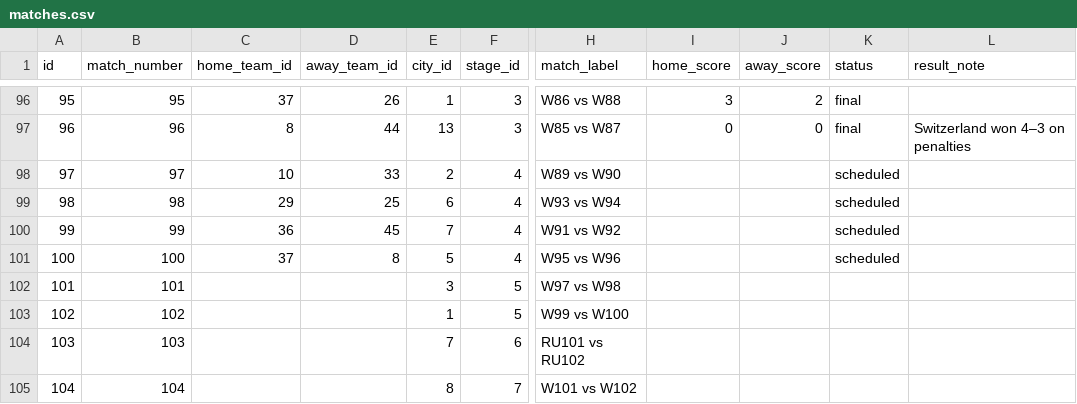
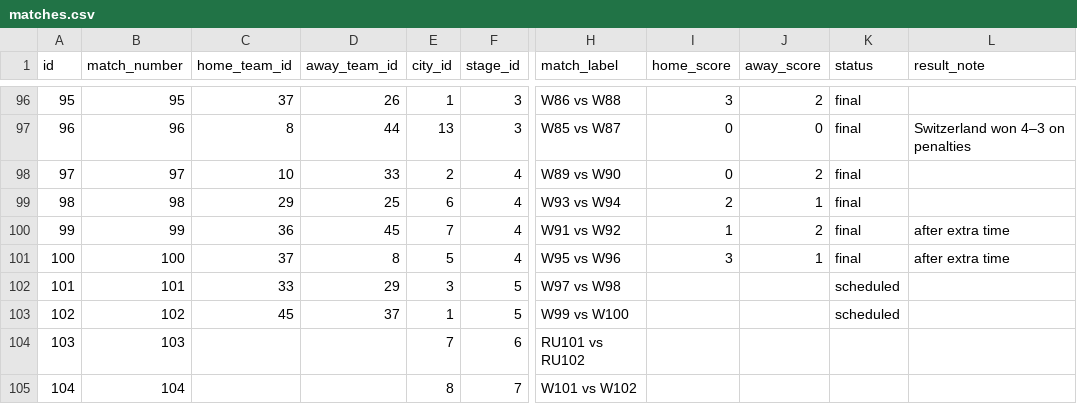
Before and after one commit to mlnomadpy/wc26, a CSV file: data/fifa-world-cup-2026/matches.csv, drawn as a sheet; only a part is shown, gaps mark what is left out; the diff names each change by its address in the sheet, - before the commit and + after, or states it on an @@ line.

```diff
--- a/data/fifa-world-cup-2026/matches.csv
+++ b/data/fifa-world-cup-2026/matches.csv
-I98 (home_score): (empty)
+I98 (home_score): 0
-J98 (away_score): (empty)
+J98 (away_score): 2
-K98:K101 (status): scheduled
+K98:K101 (status): final
-I99 (home_score): (empty)
+I99 (home_score): 2
-J99 (away_score): (empty)
+J99 (away_score): 1
-I100 (home_score): (empty)
+I100 (home_score): 1
-J100 (away_score): (empty)
+J100 (away_score): 2
-L100:L101 (result_note): (empty)
+L100:L101 (result_note): after extra time
-I101 (home_score): (empty)
+I101 (home_score): 3
-J101 (away_score): (empty)
+J101 (away_score): 1
-C102 (home_team_id): (empty)
+C102 (home_team_id): 33
-D102 (away_team_id): (empty)
+D102 (away_team_id): 29
-K102:K103 (status): (empty)
+K102:K103 (status): scheduled
-C103 (home_team_id): (empty)
+C103 (home_team_id): 45
-D103 (away_team_id): (empty)
+D103 (away_team_id): 37
```
Also changed, not shown: 3 other files.
